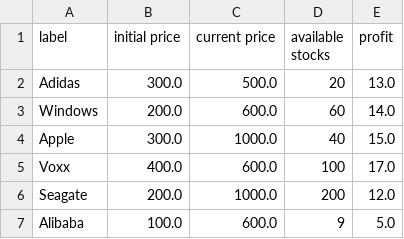
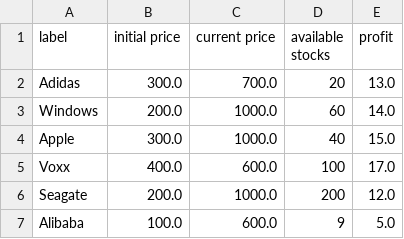
Before and after one commit to NourBahgat/StockExchange, a CSV file: stocks.csv, drawn as a sheet.

```diff
--- a/stocks.csv
+++ b/stocks.csv
@@ -1,4 +1,4 @@
 label,initial price,current price,available stocks,profit
-Adidas,300.0,500.0,20,13.0
-Windows,200.0,600.0,60,14.0
+Adidas,300.0,700.0,20,13.0
+Windows,200.0,1000.0,60,14.0
 Apple,300.0,1000.0,40,15.0
```
Also changed, not shown: PriceHistory.csv, users.csv, 9 other files.
